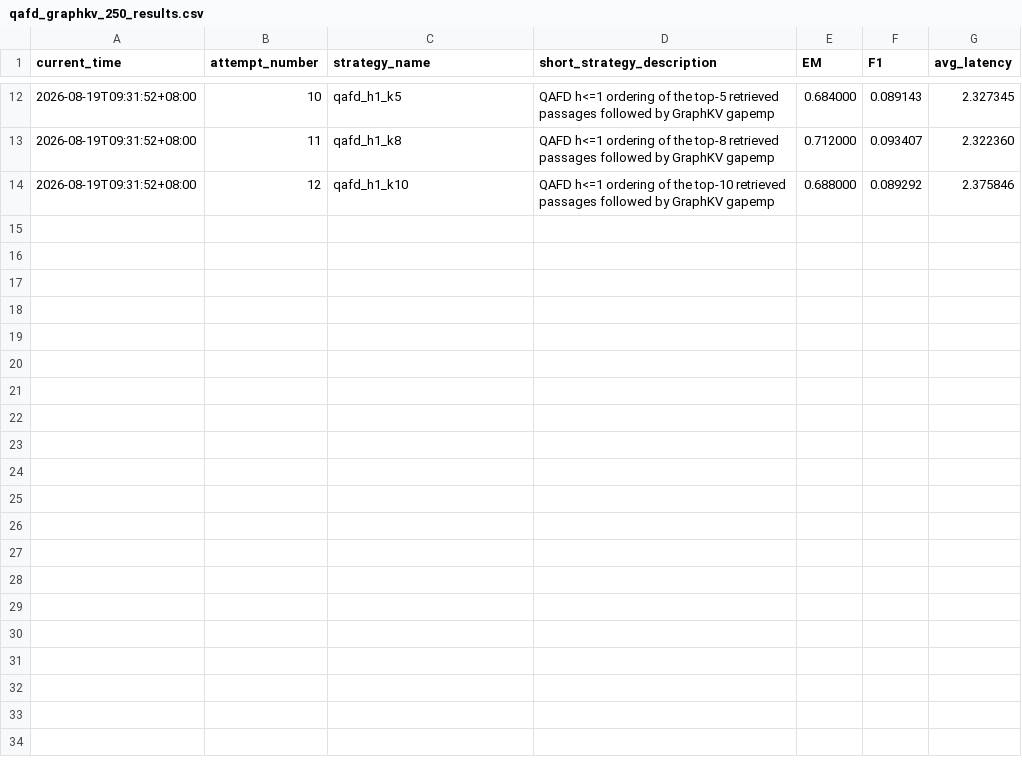
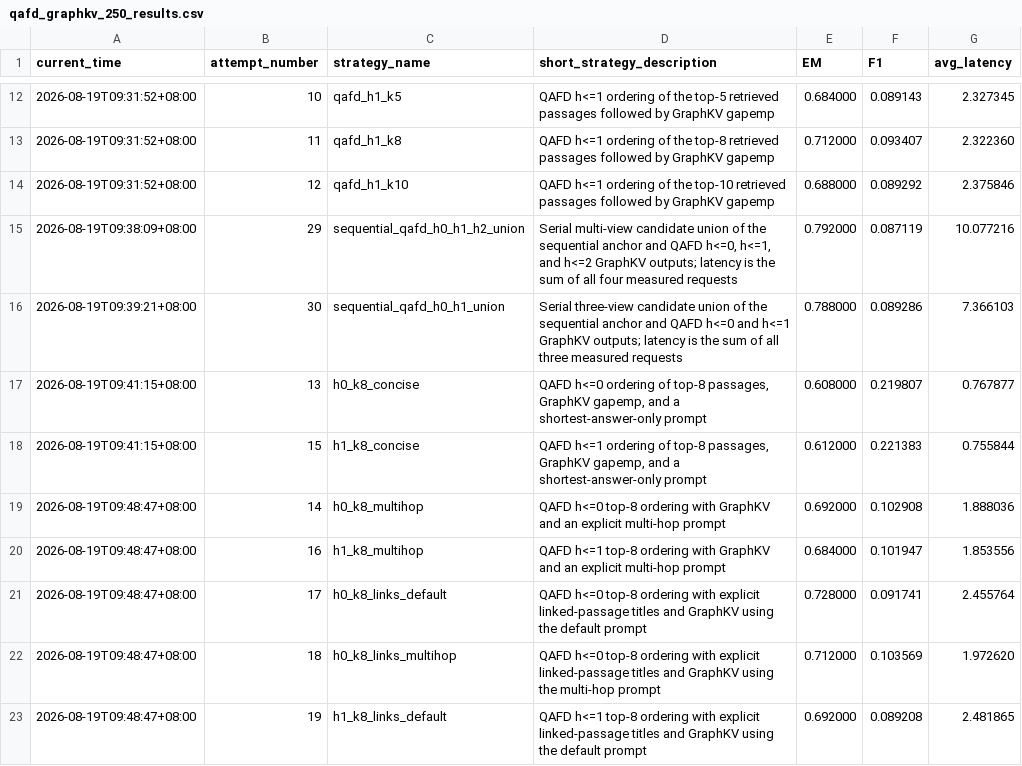
Before and after one commit to winstonxcai/qafd-graphkv, a CSV file: artifacts/results/qafd_graphkv_250_results.csv, drawn as a sheet; only a part is shown, gaps mark what is left out; the diff covers the shown part only; the diff names each change by its address in the sheet, - before the commit and + after, or states it on an @@ line.

Commit message:
Log successful QAFD GraphKV search

```diff
--- a/artifacts/results/qafd_graphkv_250_results.csv
+++ b/artifacts/results/qafd_graphkv_250_results.csv
+row 15: 2026-08-19T09:38:09+08:00 | 29 | sequential_qafd_h0_h1_h2_union | Serial multi-view candidate union of the sequential anchor and QAFD h<=0, h<=1, and h<=2 GraphKV outputs; latency is the sum of all four measured requests | 0.792000 | 0.087119 | 10.077216
+row 16: 2026-08-19T09:39:21+08:00 | 30 | sequential_qafd_h0_h1_union | Serial three-view candidate union of the sequential anchor and QAFD h<=0 and h<=1 GraphKV outputs; latency is the sum of all three measured requests | 0.788000 | 0.089286 | 7.366103
+row 17: 2026-08-19T09:41:15+08:00 | 13 | h0_k8_concise | QAFD h<=0 ordering of top-8 passages, GraphKV gapemp, and a shortest-answer-only prompt | 0.608000 | 0.219807 | 0.767877
+row 18: 2026-08-19T09:41:15+08:00 | 15 | h1_k8_concise | QAFD h<=1 ordering of top-8 passages, GraphKV gapemp, and a shortest-answer-only prompt | 0.612000 | 0.221383 | 0.755844
+row 19: 2026-08-19T09:48:47+08:00 | 14 | h0_k8_multihop | QAFD h<=0 top-8 ordering with GraphKV and an explicit multi-hop prompt | 0.692000 | 0.102908 | 1.888036
+row 20: 2026-08-19T09:48:47+08:00 | 16 | h1_k8_multihop | QAFD h<=1 top-8 ordering with GraphKV and an explicit multi-hop prompt | 0.684000 | 0.101947 | 1.853556
+row 21: 2026-08-19T09:48:47+08:00 | 17 | h0_k8_links_default | QAFD h<=0 top-8 ordering with explicit linked-passage titles and GraphKV using the default prompt | 0.728000 | 0.091741 | 2.455764
+row 22: 2026-08-19T09:48:47+08:00 | 18 | h0_k8_links_multihop | QAFD h<=0 top-8 ordering with explicit linked-passage titles and GraphKV using the multi-hop prompt | 0.712000 | 0.103569 | 1.972620
+row 23: 2026-08-19T09:48:47+08:00 | 19 | h1_k8_links_default | QAFD h<=1 top-8 ordering with explicit linked-passage titles and GraphKV using the default prompt | 0.692000 | 0.089208 | 2.481865
```
Also changed, not shown: 9 added rows elsewhere in this file, 2 other files.
